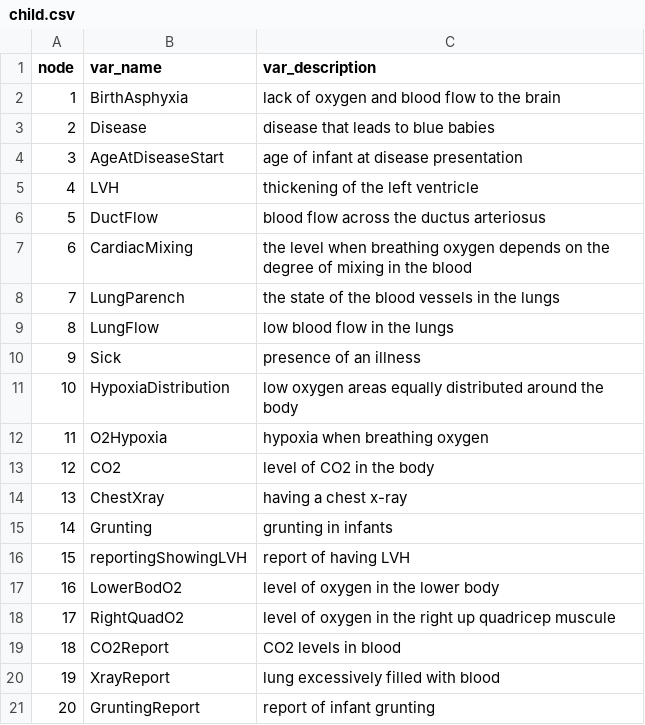
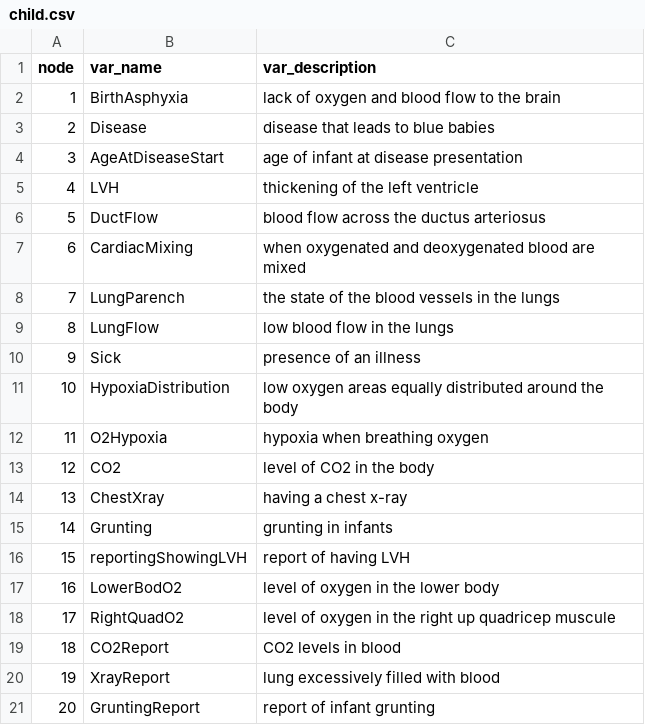
Before and after one commit to StephLong614/Causal-disco-LLM-imperfect-experts, a CSV file: codebooks/child.csv, drawn as a sheet.

Commit message:
Update child.csv
improve cardiac mixing

```diff
--- a/codebooks/child.csv
+++ b/codebooks/child.csv
@@ -6,3 +6,3 @@ node,var_name,var_description
 5,DuctFlow,blood flow across the ductus arteriosus
-6,CardiacMixing,the level when breathing oxygen depends on the degree of mixing in the blood
+6,CardiacMixing,when oxygenated and deoxygenated blood are mixed
 7,LungParench,the state of the blood vessels in the lungs
```
